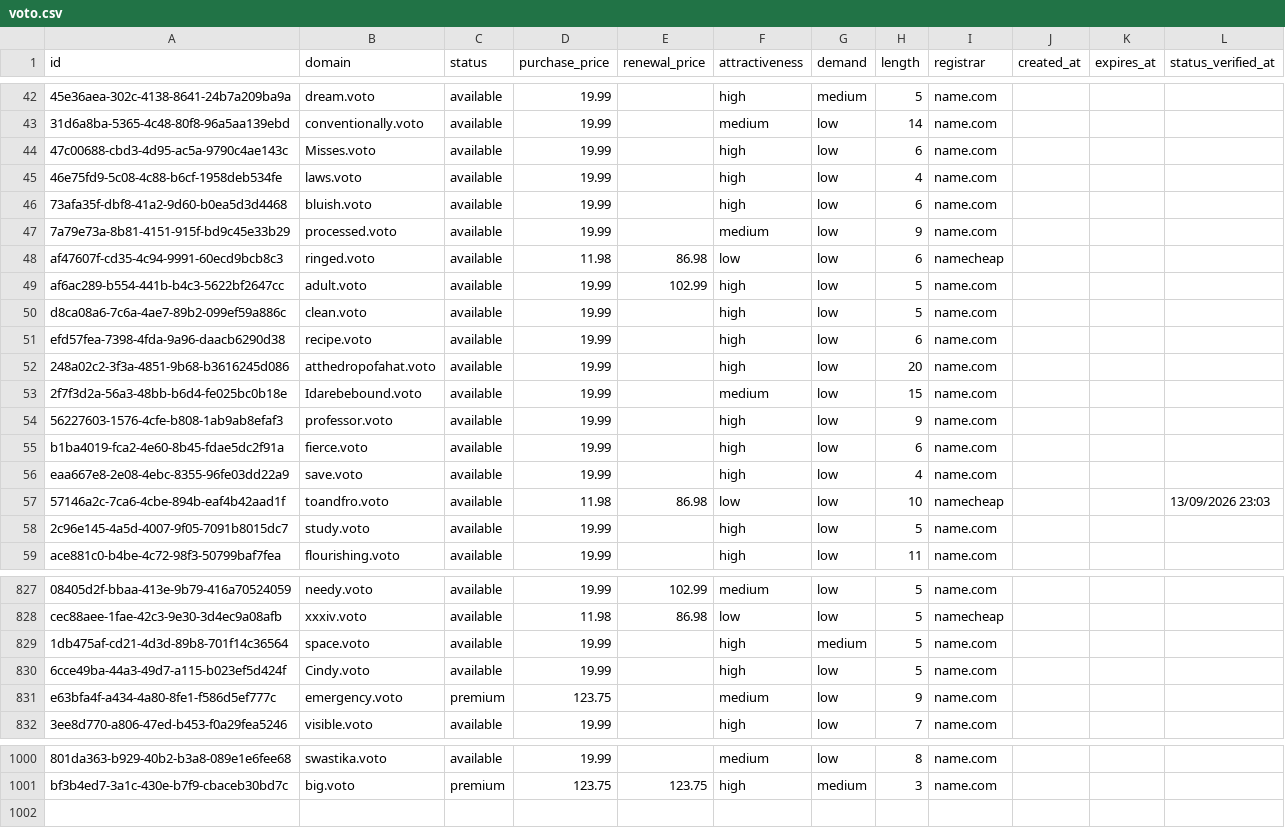
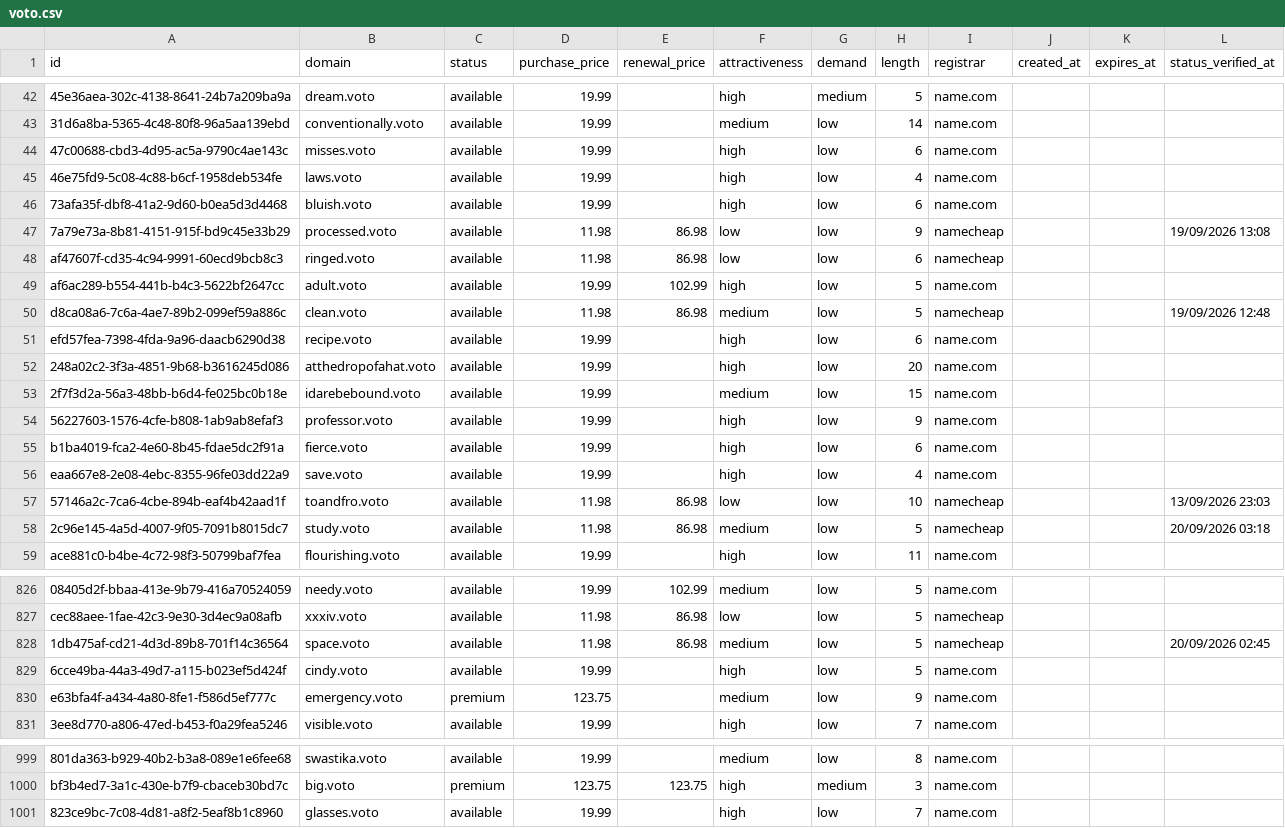
Before and after one commit to UniqueDomains/voto-oneword-domains, a CSV file: voto.csv, drawn as a sheet; only a part is shown, gaps mark what is left out; addresses are those after the commit; the diff covers the shown part only; the diff names each change by its address in the sheet, - before the commit and + after, or states it on an @@ line.

Commit message:
Domains update

```diff
--- a/voto.csv
+++ b/voto.csv
-B44 (domain): Misses.voto
+B44 (domain): misses.voto
-D47 (purchase_price): 19.99
+D47 (purchase_price): 11.98
-E47 (renewal_price): (empty)
+E47 (renewal_price): 86.98
-F47 (attractiveness): medium
+F47 (attractiveness): low
-I47 (registrar): name.com
+I47 (registrar): namecheap
-L47 (status_verified_at): (empty)
+L47 (status_verified_at): 19/09/2026 13:08
-D50 (purchase_price): 19.99
+D50 (purchase_price): 11.98
-E50 (renewal_price): (empty)
+E50 (renewal_price): 86.98
-F50 (attractiveness): high
+F50 (attractiveness): medium
-I50 (registrar): name.com
+I50 (registrar): namecheap
-L50 (status_verified_at): (empty)
+L50 (status_verified_at): 19/09/2026 12:48
-B53 (domain): Idarebebound.voto
+B53 (domain): idarebebound.voto
-D58 (purchase_price): 19.99
+D58 (purchase_price): 11.98
-E58 (renewal_price): (empty)
+E58 (renewal_price): 86.98
-F58 (attractiveness): high
+F58 (attractiveness): medium
-I58 (registrar): name.com
+I58 (registrar): namecheap
-L58 (status_verified_at): (empty)
+L58 (status_verified_at): 20/09/2026 03:18
-D828 (purchase_price): 19.99
+D828 (purchase_price): 11.98
-E828 (renewal_price): (empty)
+E828 (renewal_price): 86.98
-F828 (attractiveness): high
+F828 (attractiveness): medium
-G828 (demand): medium
+G828 (demand): low
-I828 (registrar): name.com
+I828 (registrar): namecheap
-L828 (status_verified_at): (empty)
+L828 (status_verified_at): 20/09/2026 02:45
-B829 (domain): Cindy.voto
+B829 (domain): cindy.voto
+row 1001: 823ce9bc-7c08-4d81-a8f2-5eaf8b1c8960 | glasses.voto | available | 19.99 |  | high | low | 7 | name.com
```
Also changed, not shown: 1 removed row and 58 edited cells elsewhere in this file, 4 other files.
